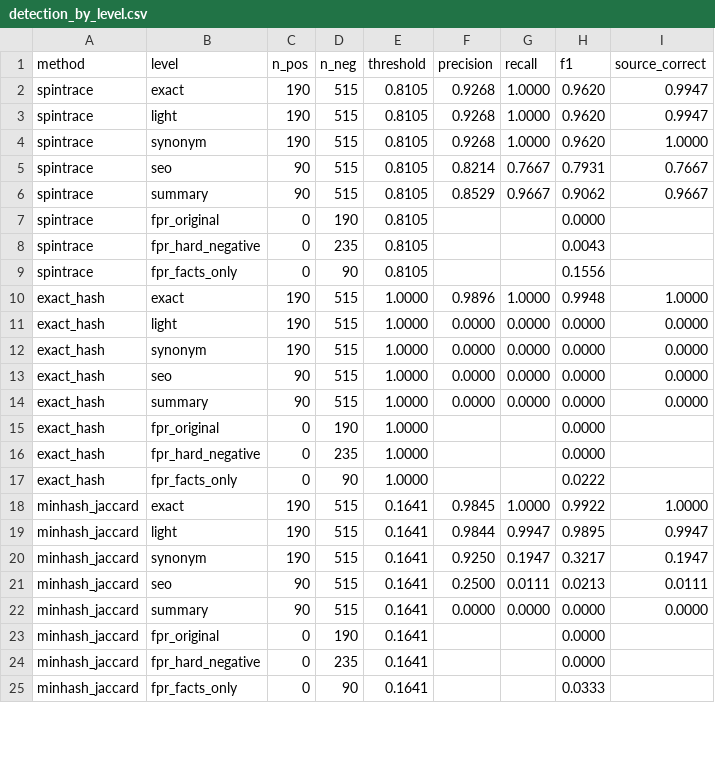
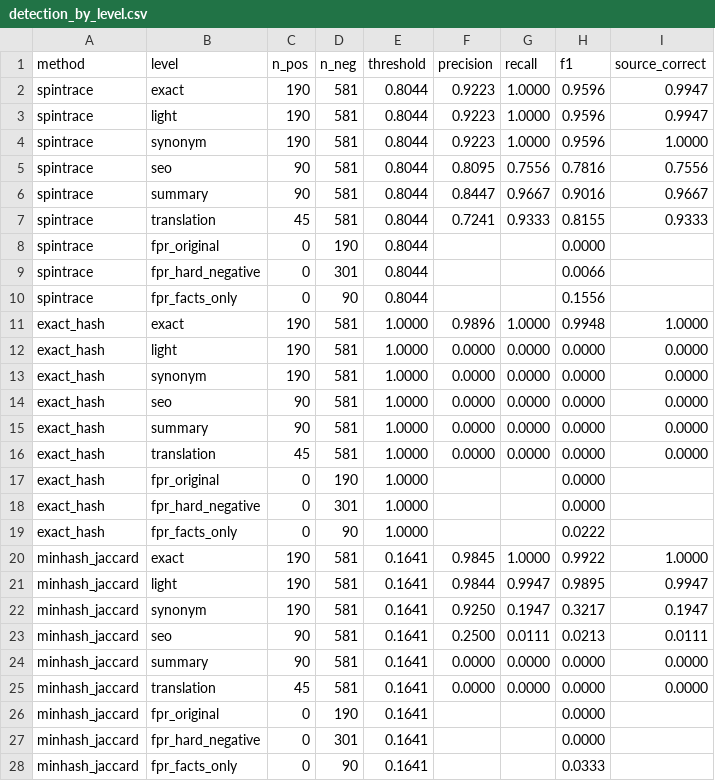
Before and after one commit to disgruntled-penguin/IR-crawler, a CSV file: results/detection_by_level.csv, drawn as a sheet; only a part is shown; the diff covers the shown part only.

Commit message:
Final results with the translation level and README numbers

```diff
--- a/results/detection_by_level.csv
+++ b/results/detection_by_level.csv
@@ -1,25 +1,28 @@
 method,level,n_pos,n_neg,threshold,precision,recall,f1,source_correct
-spintrace,exact,190,515,0.8105,0.9268,1.0000,0.9620,0.9947
-spintrace,light,190,515,0.8105,0.9268,1.0000,0.9620,0.9947
-spintrace,synonym,190,515,0.8105,0.9268,1.0000,0.9620,1.0000
-spintrace,seo,90,515,0.8105,0.8214,0.7667,0.7931,0.7667
-spintrace,summary,90,515,0.8105,0.8529,0.9667,0.9062,0.9667
-spintrace,fpr_original,0,190,0.8105,,,0.0000,
-spintrace,fpr_hard_negative,0,235,0.8105,,,0.0043,
-spintrace,fpr_facts_only,0,90,0.8105,,,0.1556,
-exact_hash,exact,190,515,1.0000,0.9896,1.0000,0.9948,1.0000
-exact_hash,light,190,515,1.0000,0.0000,0.0000,0.0000,0.0000
-exact_hash,synonym,190,515,1.0000,0.0000,0.0000,0.0000,0.0000
-exact_hash,seo,90,515,1.0000,0.0000,0.0000,0.0000,0.0000
-exact_hash,summary,90,515,1.0000,0.0000,0.0000,0.0000,0.0000
+spintrace,exact,190,581,0.8044,0.9223,1.0000,0.9596,0.9947
+spintrace,light,190,581,0.8044,0.9223,1.0000,0.9596,0.9947
+spintrace,synonym,190,581,0.8044,0.9223,1.0000,0.9596,1.0000
+spintrace,seo,90,581,0.8044,0.8095,0.7556,0.7816,0.7556
+spintrace,summary,90,581,0.8044,0.8447,0.9667,0.9016,0.9667
+spintrace,translation,45,581,0.8044,0.7241,0.9333,0.8155,0.9333
+spintrace,fpr_original,0,190,0.8044,,,0.0000,
+spintrace,fpr_hard_negative,0,301,0.8044,,,0.0066,
+spintrace,fpr_facts_only,0,90,0.8044,,,0.1556,
+exact_hash,exact,190,581,1.0000,0.9896,1.0000,0.9948,1.0000
+exact_hash,light,190,581,1.0000,0.0000,0.0000,0.0000,0.0000
+exact_hash,synonym,190,581,1.0000,0.0000,0.0000,0.0000,0.0000
+exact_hash,seo,90,581,1.0000,0.0000,0.0000,0.0000,0.0000
+exact_hash,summary,90,581,1.0000,0.0000,0.0000,0.0000,0.0000
+exact_hash,translation,45,581,1.0000,0.0000,0.0000,0.0000,0.0000
 exact_hash,fpr_original,0,190,1.0000,,,0.0000,
-exact_hash,fpr_hard_negative,0,235,1.0000,,,0.0000,
+exact_hash,fpr_hard_negative,0,301,1.0000,,,0.0000,
 exact_hash,fpr_facts_only,0,90,1.0000,,,0.0222,
-minhash_jaccard,exact,190,515,0.1641,0.9845,1.0000,0.9922,1.0000
-minhash_jaccard,light,190,515,0.1641,0.9844,0.9947,0.9895,0.9947
-minhash_jaccard,synonym,190,515,0.1641,0.9250,0.1947,0.3217,0.1947
-minhash_jaccard,seo,90,515,0.1641,0.2500,0.0111,0.0213,0.0111
-minhash_jaccard,summary,90,515,0.1641,0.0000,0.0000,0.0000,0.0000
+minhash_jaccard,exact,190,581,0.1641,0.9845,1.0000,0.9922,1.0000
+minhash_jaccard,light,190,581,0.1641,0.9844,0.9947,0.9895,0.9947
+minhash_jaccard,synonym,190,581,0.1641,0.9250,0.1947,0.3217,0.1947
+minhash_jaccard,seo,90,581,0.1641,0.2500,0.0111,0.0213,0.0111
+minhash_jaccard,summary,90,581,0.1641,0.0000,0.0000,0.0000,0.0000
+minhash_jaccard,translation,45,581,0.1641,0.0000,0.0000,0.0000,0.0000
 minhash_jaccard,fpr_original,0,190,0.1641,,,0.0000,
-minhash_jaccard,fpr_hard_negative,0,235,0.1641,,,0.0000,
+minhash_jaccard,fpr_hard_negative,0,301,0.1641,,,0.0000,
 minhash_jaccard,fpr_facts_only,0,90,0.1641,,,0.0333,
```
Also changed, not shown: 4 added rows and 92 edited cells elsewhere in this file, evaldata/search_judgments.csv, results/query_budget.csv, 23 other files.
